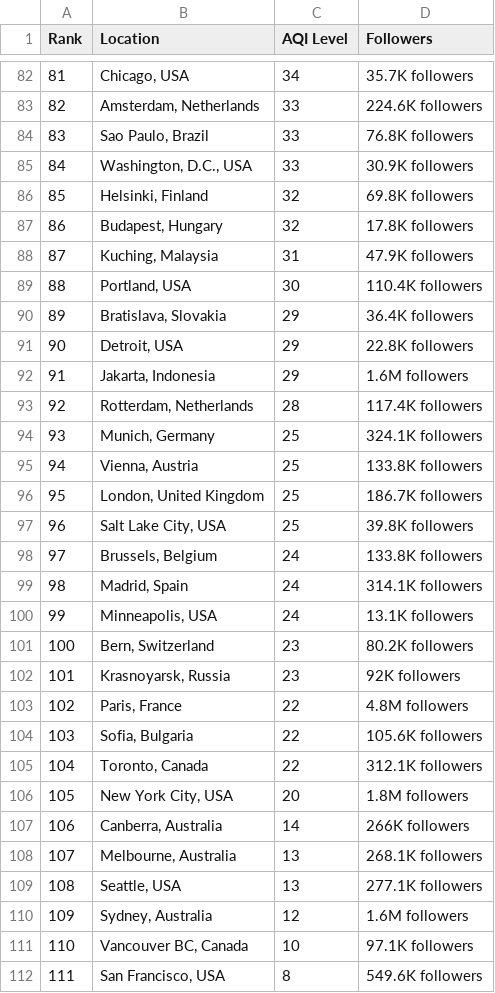
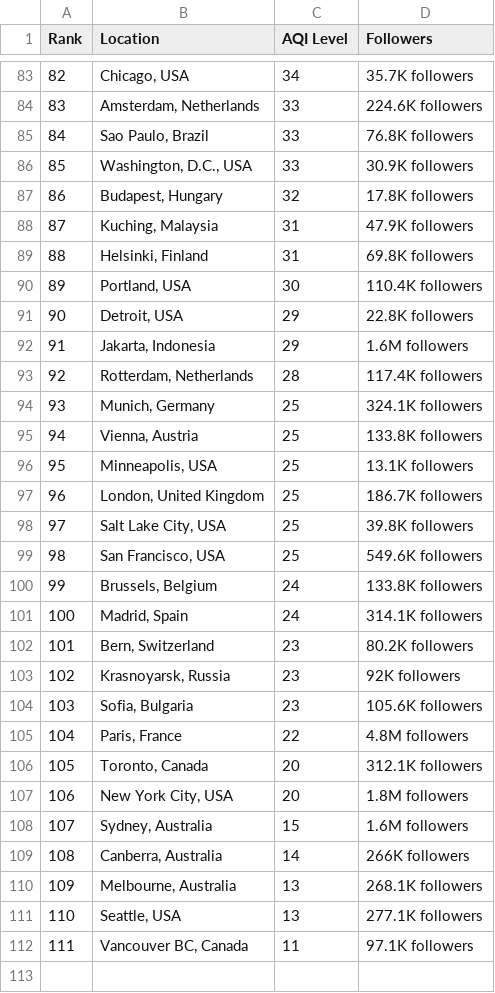
Before and after one commit to dipunew/Most-Polluted-Cities-in-The-World, a CSV file: air-quality.csv, drawn as a sheet; only a part is shown, gaps mark what is left out; removed rows and columns are numbered as before the commit, all else as after; the diff covers the shown part only; the diff names each change by its address in the sheet, - before the commit and + after, or states it on an @@ line.

```diff
--- a/air-quality.csv
+++ b/air-quality.csv
@@ column A (Rank) renumbered between rows 10 and 112 @@
-row 86: 85 | Helsinki, Finland | 32 | 69.8K followers
+row 89: 88 | Helsinki, Finland | 31 | 69.8K followers
-row 90: 89 | Bratislava, Slovakia | 29 | 36.4K followers
+row 96: 95 | Minneapolis, USA | 25 | 13.1K followers
+row 99: 98 | San Francisco, USA | 25 | 549.6K followers
-row 100: 99 | Minneapolis, USA | 24 | 13.1K followers
+row 104: 103 | Sofia, Bulgaria | 23 | 105.6K followers
-row 104: 103 | Sofia, Bulgaria | 22 | 105.6K followers
-C106 (AQI Level): 22
+C106 (AQI Level): 20
+row 108: 107 | Sydney, Australia | 15 | 1.6M followers
-row 110: 109 | Sydney, Australia | 12 | 1.6M followers
-C112 (AQI Level): 10
+C112 (AQI Level): 11
-row 112: 111 | San Francisco, USA | 8 | 549.6K followers
```
Also changed, not shown: 11 added rows, 10 removed rows and 16 edited cells elsewhere in this file.
